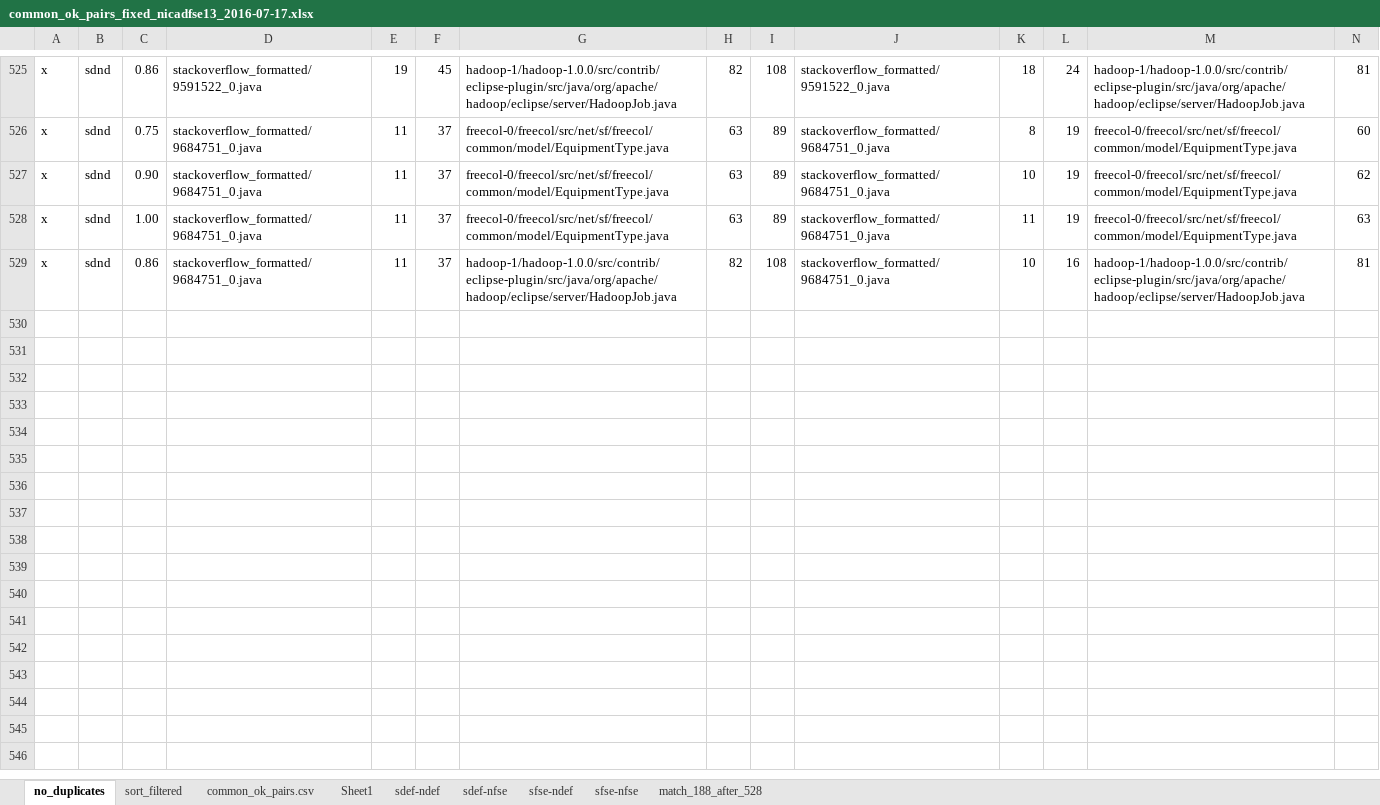
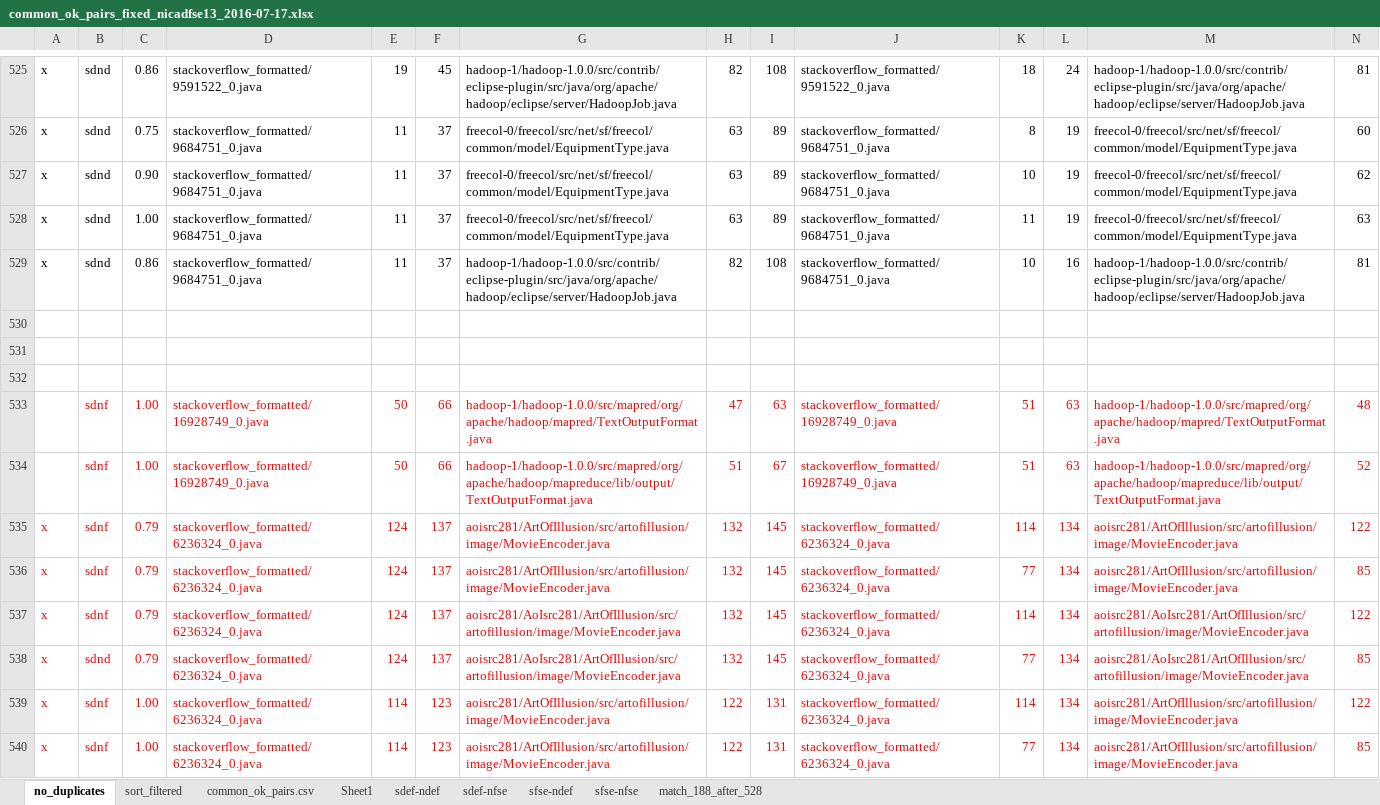
Before and after one commit to UCL-CREST/CloneOverflow, an Excel workbook: results/common_ok_pairs_fixed_nicadfse13_2016-07-17.xlsx, sheet no_duplicates, drawn as a sheet; only a part is shown, gaps mark what is left out; values as stored, in another font and other column widths than the file's, no borders; conditional formats not drawn; rows hold the shown columns only; the diff covers the shown part only; the diff names each change by its address in the sheet, - before the commit and + after, or states it on an @@ line.

Commit message:
Updated the venn diagram (not finished) and the 528 ok pairs (not finished of finding duplicates)

```diff
--- a/results/common_ok_pairs_fixed_nicadfse13_2016-07-17.xlsx (sheet no_duplicates)
+++ b/results/common_ok_pairs_fixed_nicadfse13_2016-07-17.xlsx (sheet no_duplicates)
+row 530: (empty)
+row 531: (empty)
+row 532: (empty)
+row 533:  | sdnf | 1.00 | stackoverflow_formatted/16928749_0.java | 50 | 66 | hadoop-1/hadoop-1.0.0/src/mapred/org/apache/hadoop/mapred/TextOutputFormat.java | 47 | 63 | stackoverflow_formatted/16928749_0.java | 51 | 63 | hadoop-1/hadoop-1.0.0/src/mapred/org/apache/hadoop/mapred/TextOutputFormat.java | 48
+row 534:  | sdnf | 1.00 | stackoverflow_formatted/16928749_0.java | 50 | 66 | hadoop-1/hadoop-1.0.0/src/mapred/org/apache/hadoop/mapreduce/lib/output/TextOutputFormat.java | 51 | 67 | stackoverflow_formatted/16928749_0.java | 51 | 63 | hadoop-1/hadoop-1.0.0/src/mapred/org/apache/hadoop/mapreduce/lib/output/TextOutputFormat.java | 52
+row 535: x | sdnf | 0.79 | stackoverflow_formatted/6236324_0.java | 124 | 137 | aoisrc281/ArtOfIllusion/src/artofillusion/image/MovieEncoder.java | 132 | 145 | stackoverflow_formatted/6236324_0.java | 114 | 134 | aoisrc281/ArtOfIllusion/src/artofillusion/image/MovieEncoder.java | 122
+row 536: x | sdnf | 0.79 | stackoverflow_formatted/6236324_0.java | 124 | 137 | aoisrc281/ArtOfIllusion/src/artofillusion/image/MovieEncoder.java | 132 | 145 | stackoverflow_formatted/6236324_0.java | 77 | 134 | aoisrc281/ArtOfIllusion/src/artofillusion/image/MovieEncoder.java | 85
+row 537: x | sdnf | 0.79 | stackoverflow_formatted/6236324_0.java | 124 | 137 | aoisrc281/AoIsrc281/ArtOfIllusion/src/artofillusion/image/MovieEncoder.java | 132 | 145 | stackoverflow_formatted/6236324_0.java | 114 | 134 | aoisrc281/AoIsrc281/ArtOfIllusion/src/artofillusion/image/MovieEncoder.java | 122
+row 538: x | sdnd | 0.79 | stackoverflow_formatted/6236324_0.java | 124 | 137 | aoisrc281/AoIsrc281/ArtOfIllusion/src/artofillusion/image/MovieEncoder.java | 132 | 145 | stackoverflow_formatted/6236324_0.java | 77 | 134 | aoisrc281/AoIsrc281/ArtOfIllusion/src/artofillusion/image/MovieEncoder.java | 85
+row 539: x | sdnf | 1.00 | stackoverflow_formatted/6236324_0.java | 114 | 123 | aoisrc281/ArtOfIllusion/src/artofillusion/image/MovieEncoder.java | 122 | 131 | stackoverflow_formatted/6236324_0.java | 114 | 134 | aoisrc281/ArtOfIllusion/src/artofillusion/image/MovieEncoder.java | 122
+row 540: x | sdnf | 1.00 | stackoverflow_formatted/6236324_0.java | 114 | 123 | aoisrc281/ArtOfIllusion/src/artofillusion/image/MovieEncoder.java | 122 | 131 | stackoverflow_formatted/6236324_0.java | 77 | 134 | aoisrc281/ArtOfIllusion/src/artofillusion/image/MovieEncoder.java | 85
```
Also changed, not shown: 10 added rows elsewhere in this sheet, 3 other files.
